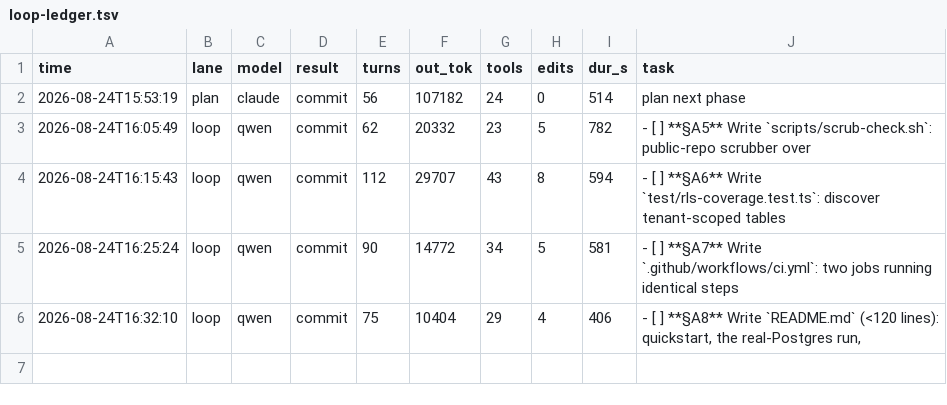
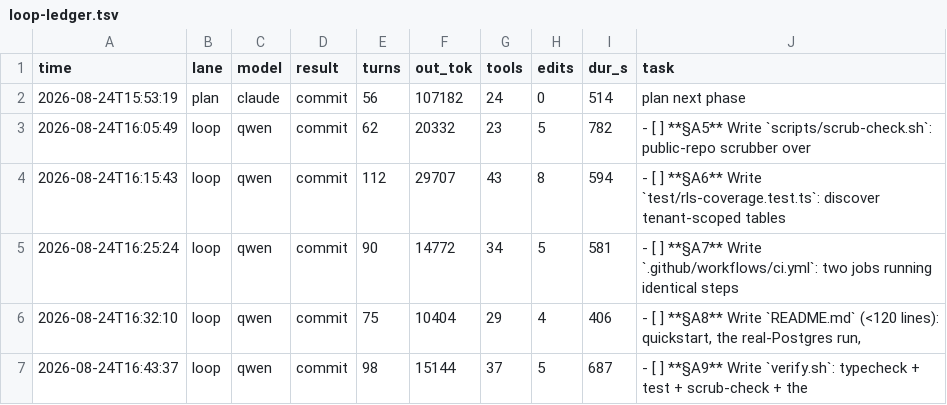
Before and after one commit to HTC-56/tenant-kernel, a TSV file: loop-ledger.tsv, drawn as a sheet.

Commit message:
chore(loop): sweep-commit stranded work after task: **§A9** Write `verify.sh`: typecheck + test + scrub-check + the

```diff
--- a/loop-ledger.tsv
+++ b/loop-ledger.tsv
@@ -6 +6,2 @@ time	lane	model	result	turns	out_tok	tools	edits	dur_s	task
 2026-08-24T16:32:10	loop	qwen	commit	75	10404	29	4	406	- [ ] **§A8** Write `README.md` (<120 lines): quickstart, the real-Postgres run,
+2026-08-24T16:43:37	loop	qwen	commit	98	15144	37	5	687	- [ ] **§A9** Write `verify.sh`: typecheck + test + scrub-check + the
```
Also changed, not shown: 1 other file.
